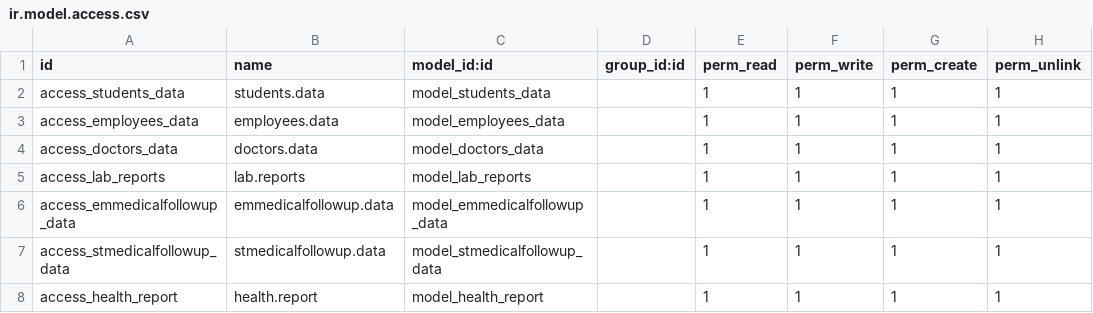
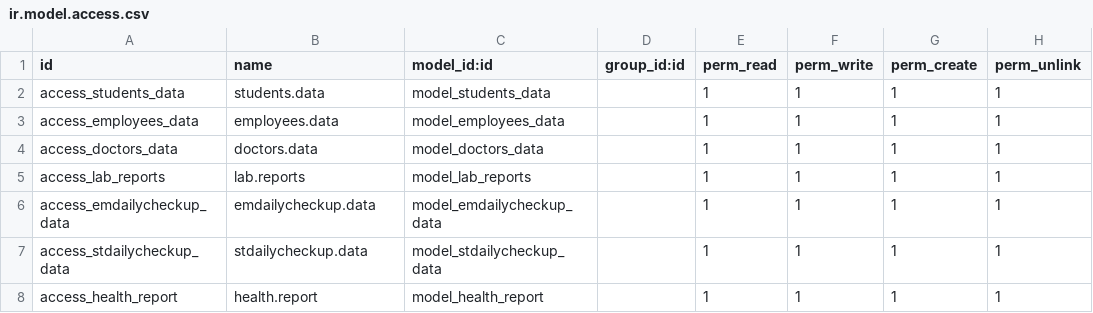
Before and after one commit to STYX-404/oi_clinic, a CSV file: security/ir.model.access.csv, drawn as a sheet.

Commit message:
Modified Daily check up model

```diff
--- a/security/ir.model.access.csv
+++ b/security/ir.model.access.csv
@@ -5,4 +5,4 @@ access_doctors_data,doctors.data,model_doctors_data,,1,1,1,1
 access_lab_reports,lab.reports,model_lab_reports,,1,1,1,1
-access_emmedicalfollowup_data,emmedicalfollowup.data,model_emmedicalfollowup_data,,1,1,1,1
-access_stmedicalfollowup_data,stmedicalfollowup.data,model_stmedicalfollowup_data,,1,1,1,1
+access_emdailycheckup_data,emdailycheckup.data,model_emdailycheckup_data,,1,1,1,1
+access_stdailycheckup_data,stdailycheckup.data,model_stdailycheckup_data,,1,1,1,1
 access_health_report,health.report,model_health_report,,1,1,1,1
```
Also changed, not shown: 15 other files.
